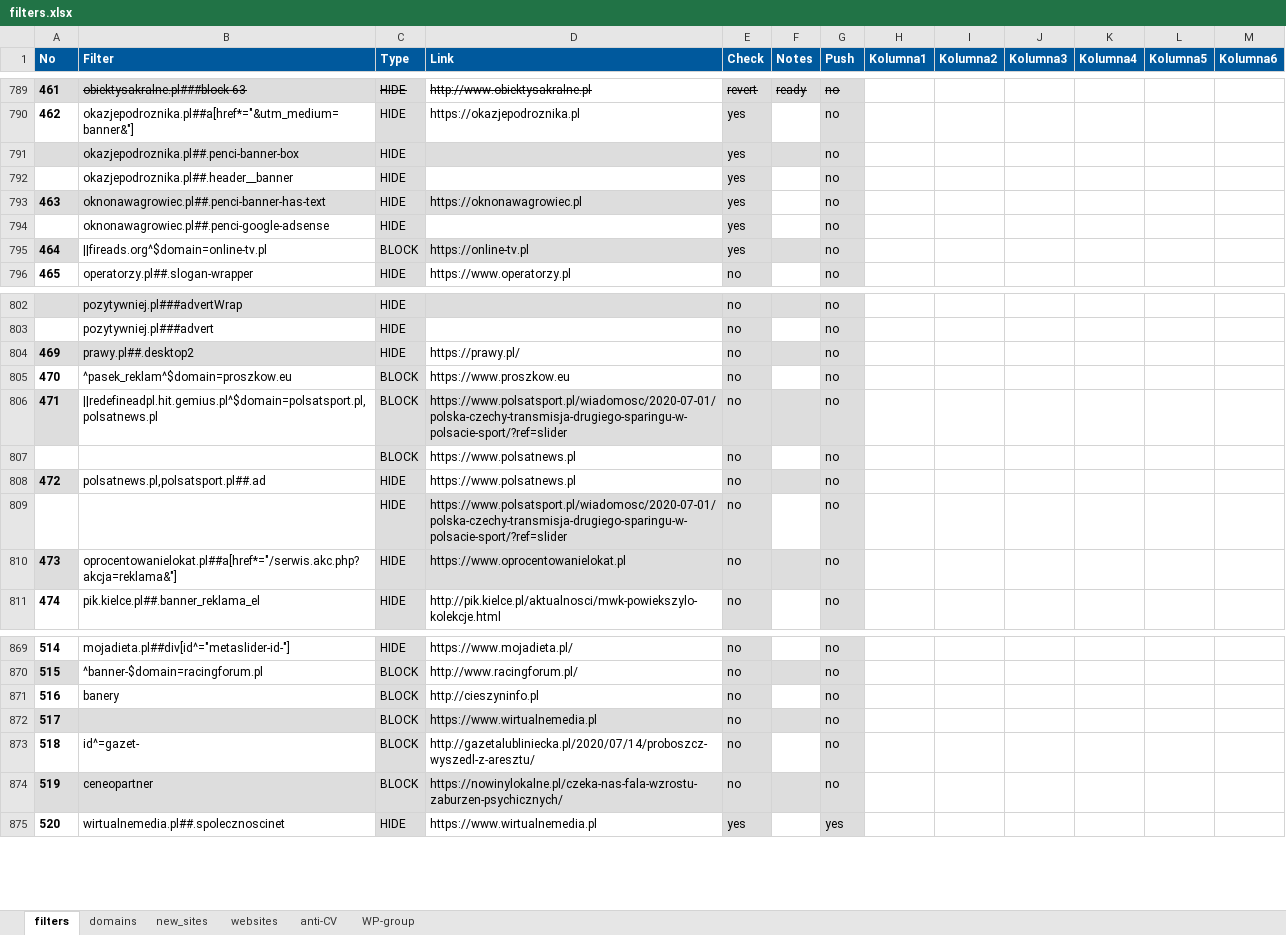
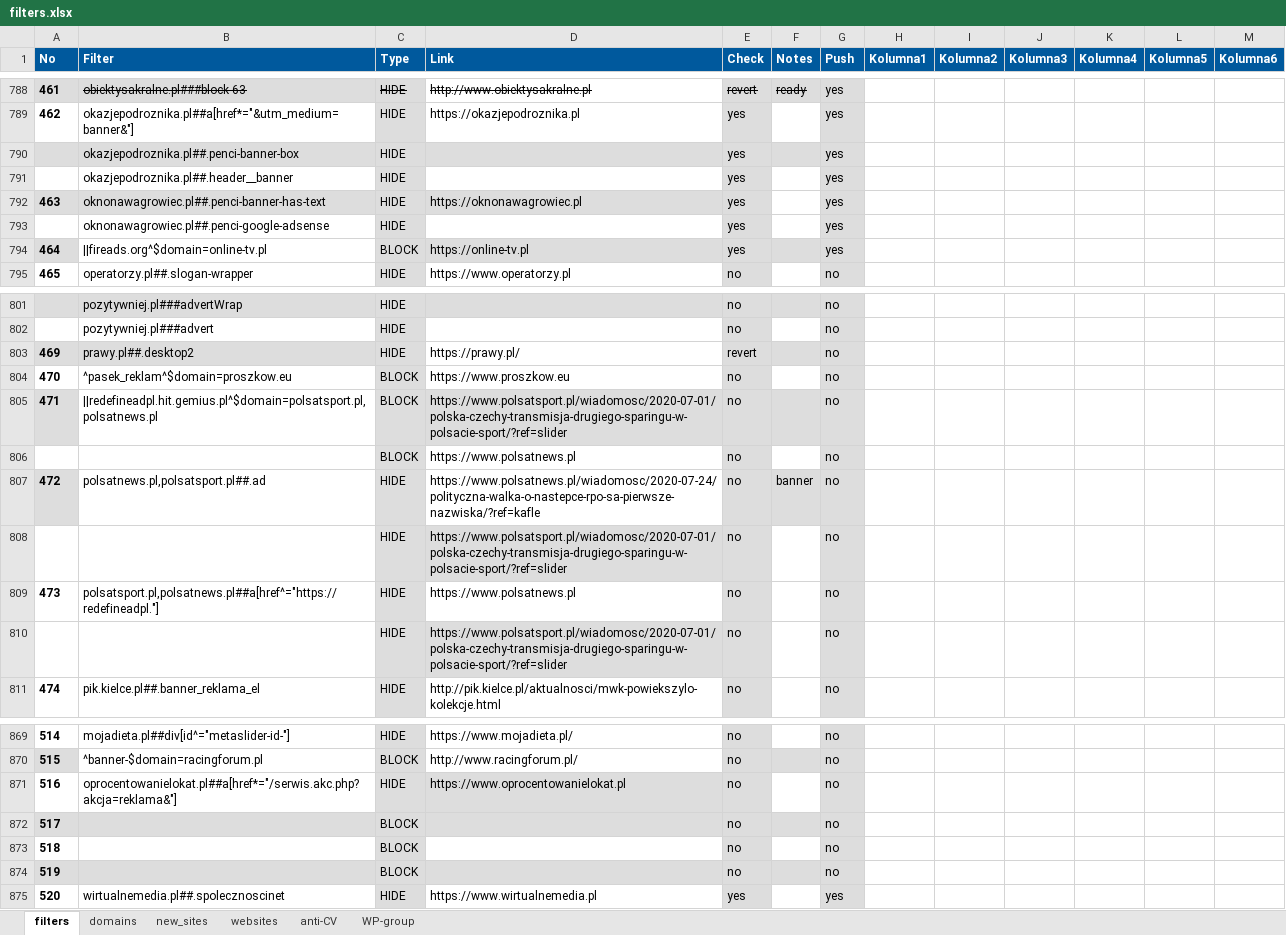
Before and after one commit to adblock-filters/filter-scripts, an Excel workbook: pull-requests/filters.xlsx, sheet filters, drawn as a sheet; only a part is shown, gaps mark what is left out; values as stored, in another font and other column widths than the file's, no borders; conditional formats and table styles not drawn; removed rows and columns are numbered as before the commit, all else as after; the diff covers the shown part only; the diff names each change by its address in the sheet, - before the commit and + after, or states it on an @@ line.

Commit message:
add 20 filters to PR

```diff
--- a/pull-requests/filters.xlsx (sheet filters)
+++ b/pull-requests/filters.xlsx (sheet filters)
-G788:G794 (Push): no
+G788:G794 (Push): yes
-G788 strikethrough: on
+G788 strikethrough: off
-E803 (Check): no
+E803 (Check): revert
-D807 (Link): https://www.polsatnews.pl
+D807 (Link): https://www.polsatnews.pl/wiadomosc/2020-07-24/polityczna-walka-o-nastepce-rpo-sa-pierwsze-nazwiska/?ref=kafle
-F807 (Notes): (empty)
+F807 (Notes): banner
-A809 fill: #DDDDDD
+A809 fill: none
-B809 (Filter): oprocentowanielokat.pl##a[href*="/serwis.akc.php?akcja=reklama&"]
+B809 (Filter): polsatsport.pl,polsatnews.pl##a[href^="https://redefineadpl."]
-D809 (Link): https://www.oprocentowanielokat.pl
+D809 (Link): https://www.polsatnews.pl
-D809 fill: #DDDDDD
+D809 fill: none
-F809 fill: #DDDDDD
+F809 fill: none
+row 810:  |  | HIDE | https://www.polsatsport.pl/wiadomosc/2020-07-01/polska-czechy-transmisja-drugiego-sparingu-w-polsacie-sport/?ref=slider | no |  | no
-row 871: 516 | banery | BLOCK | http://cieszyninfo.pl | no |  | no
+row 871: 516 | oprocentowanielokat.pl##a[href*="/serwis.akc.php?akcja=reklama&"] | HIDE | https://www.oprocentowanielokat.pl | no |  | no
-D872 (Link): https://www.wirtualnemedia.pl
+D872 (Link): (empty)
-B873 (Filter): id^=gazet-
+B873 (Filter): (empty)
-D873 (Link): http://gazetalubliniecka.pl/2020/07/14/proboszcz-wyszedl-z-aresztu/
+D873 (Link): (empty)
-B874 (Filter): ceneopartner
+B874 (Filter): (empty)
-D874 (Link): https://nowinylokalne.pl/czeka-nas-fala-wzrostu-zaburzen-psychicznych/
+D874 (Link): (empty)
```
Also changed, not shown: 12 added rows, 12 removed rows, 1 moved row, 37 edited cells and cell formats elsewhere in this sheet, sheet anti-CV, sheet WP-group, 19 other files.
